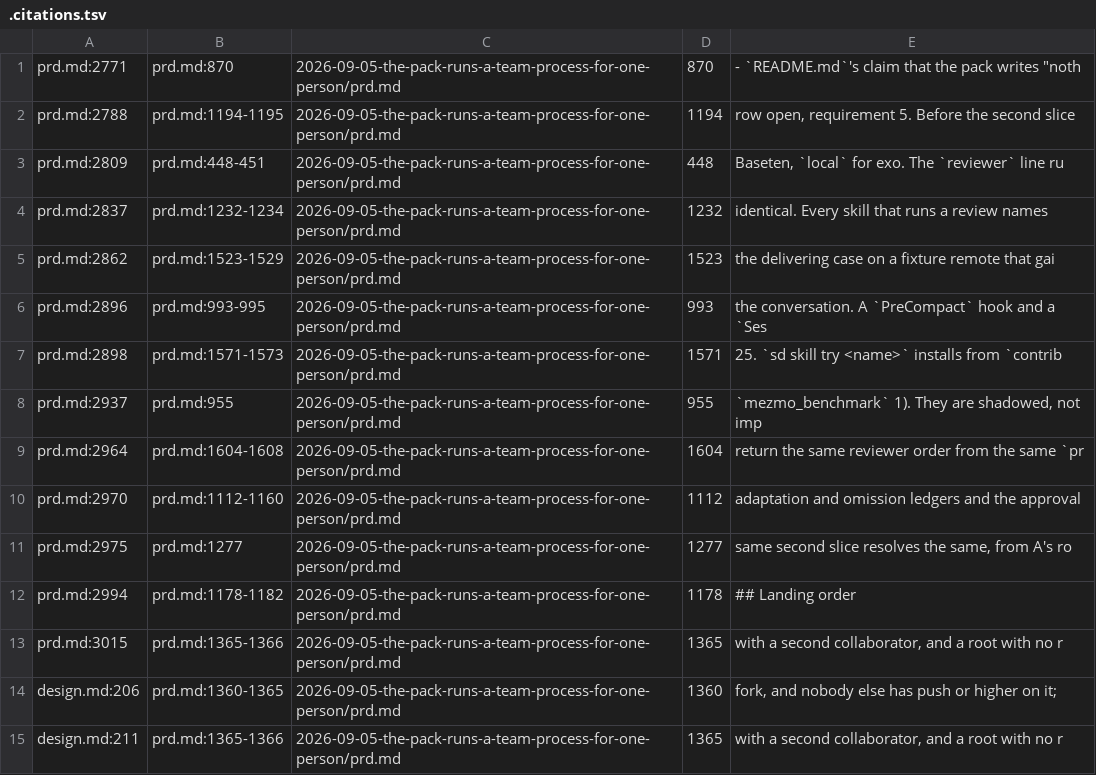
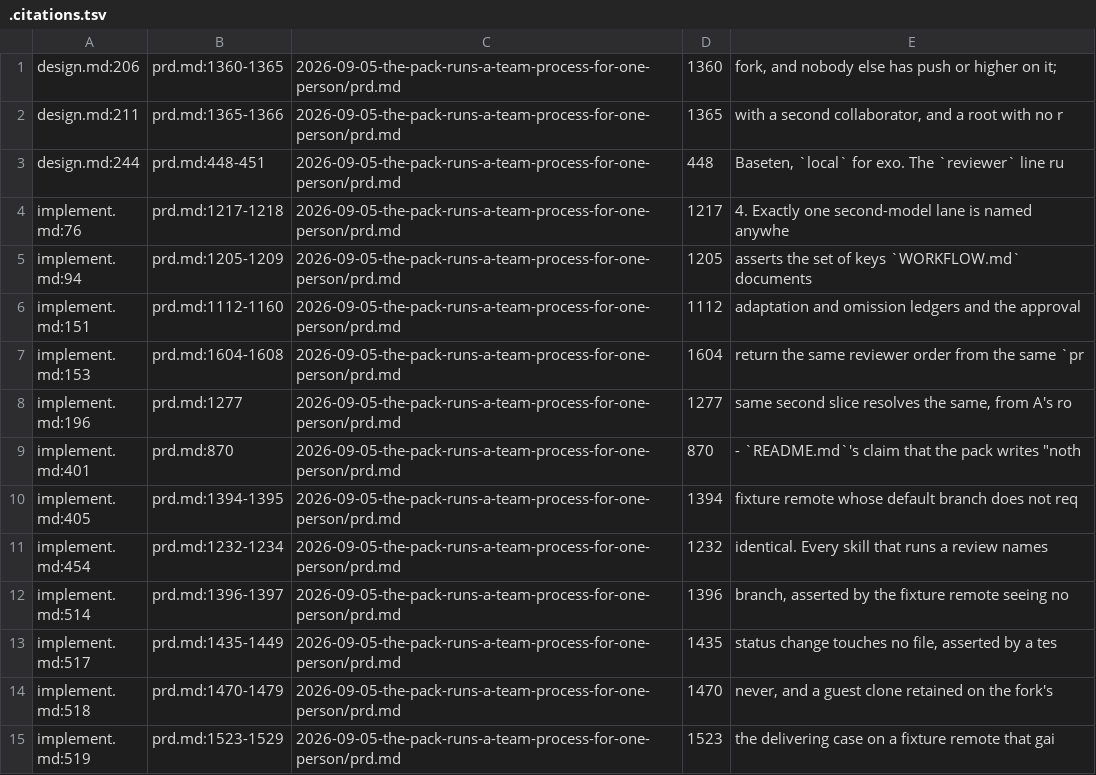
Before and after one commit to platypeeps/sd-ai-command-pack, a TSV file: docs/work/2026-09-05-the-pack-runs-a-team-process-for-one-person/.citations.tsv, drawn as a sheet; only a part is shown; the shorter side is filled out with more unchanged rows; the diff names each change by its address in the sheet, - before the commit and + after, or states it on an @@ line.

```diff
--- a/docs/work/2026-09-05-the-pack-runs-a-team-process-for-one-person/.citations.tsv
+++ b/docs/work/2026-09-05-the-pack-runs-a-team-process-for-one-person/.citations.tsv
-row 1: prd.md:2771 | prd.md:870 | 2026-09-05-the-pack-runs-a-team-process-for-one-person/prd.md | 870 | - `README.md`'s claim that the pack writes "noth
-row 2: prd.md:2788 | prd.md:1194-1195 | 2026-09-05-the-pack-runs-a-team-process-for-one-person/prd.md | 1194 | row open, requirement 5. Before the second slice
-row 3: prd.md:2809 | prd.md:448-451 | 2026-09-05-the-pack-runs-a-team-process-for-one-person/prd.md | 448 | Baseten, `local` for exo. The `reviewer` line ru
-row 4: prd.md:2837 | prd.md:1232-1234 | 2026-09-05-the-pack-runs-a-team-process-for-one-person/prd.md | 1232 | identical. Every skill that runs a review names
-row 5: prd.md:2862 | prd.md:1523-1529 | 2026-09-05-the-pack-runs-a-team-process-for-one-person/prd.md | 1523 | the delivering case on a fixture remote that gai
-row 6: prd.md:2896 | prd.md:993-995 | 2026-09-05-the-pack-runs-a-team-process-for-one-person/prd.md | 993 | the conversation. A `PreCompact` hook and a `Ses
-row 7: prd.md:2898 | prd.md:1571-1573 | 2026-09-05-the-pack-runs-a-team-process-for-one-person/prd.md | 1571 | 25. `sd skill try <name>` installs from `contrib
-row 8: prd.md:2937 | prd.md:955 | 2026-09-05-the-pack-runs-a-team-process-for-one-person/prd.md | 955 | `mezmo_benchmark` 1). They are shadowed, not imp
-row 9: prd.md:2964 | prd.md:1604-1608 | 2026-09-05-the-pack-runs-a-team-process-for-one-person/prd.md | 1604 | return the same reviewer order from the same `pr
-row 10: prd.md:2970 | prd.md:1112-1160 | 2026-09-05-the-pack-runs-a-team-process-for-one-person/prd.md | 1112 | adaptation and omission ledgers and the approval
-row 11: prd.md:2975 | prd.md:1277 | 2026-09-05-the-pack-runs-a-team-process-for-one-person/prd.md | 1277 | same second slice resolves the same, from A's ro
-row 12: prd.md:2994 | prd.md:1178-1182 | 2026-09-05-the-pack-runs-a-team-process-for-one-person/prd.md | 1178 | ## Landing order
-row 13: prd.md:3015 | prd.md:1365-1366 | 2026-09-05-the-pack-runs-a-team-process-for-one-person/prd.md | 1365 | with a second collaborator, and a root with no r
```
Also changed, not shown: 3 other files.
